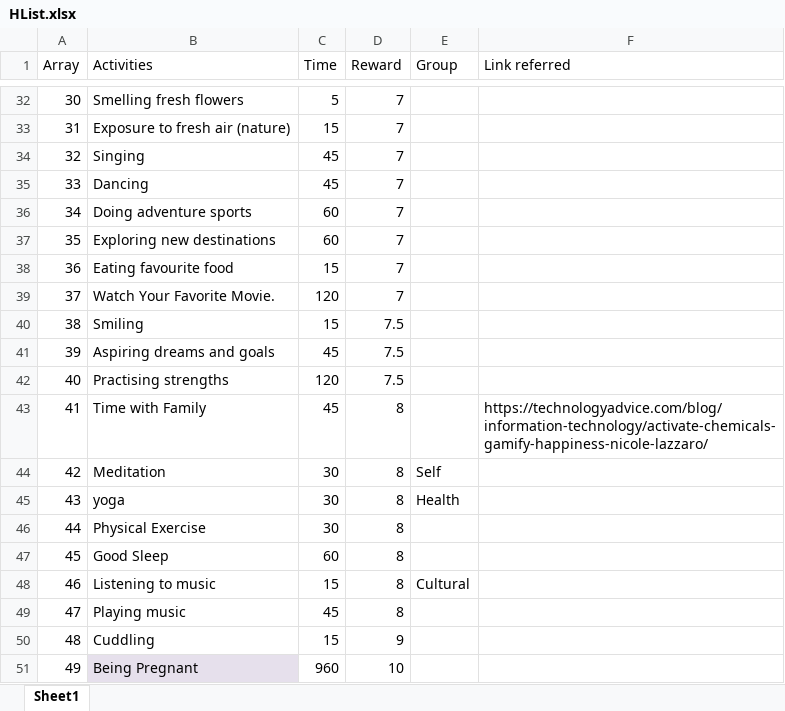
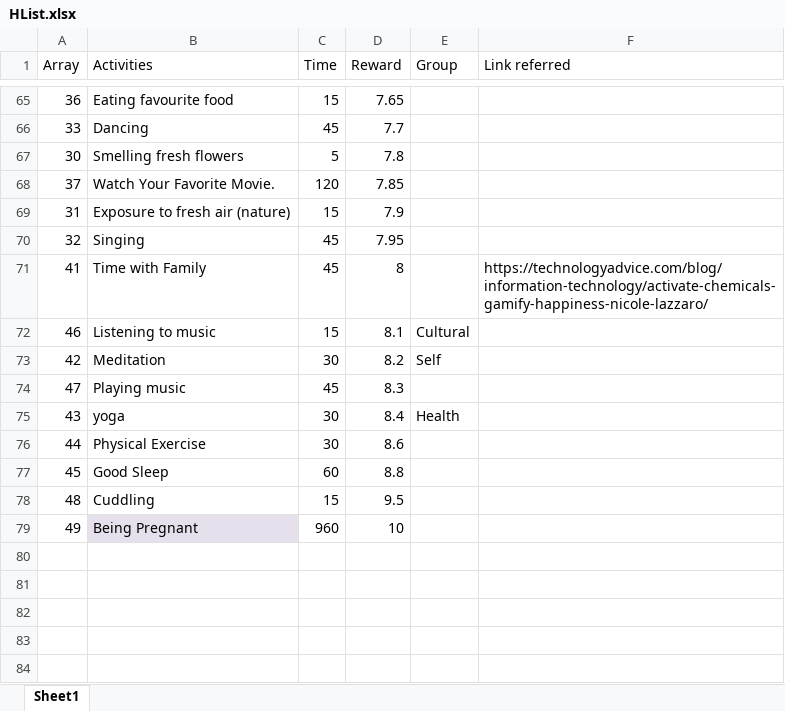
Before and after one commit to Tapadyuti1991/INFO_6205_321, an Excel workbook: HList.xlsx, sheet Sheet1, drawn as a sheet; only a part is shown, gaps mark what is left out; values as stored, in another font and other column widths than the file's, no borders; removed rows and columns are numbered as before the commit, all else as after; the diff covers the shown part only; the diff names each change by its address in the sheet, - before the commit and + after, or states it on an @@ line.

```diff
--- a/HList.xlsx (sheet Sheet1)
+++ b/HList.xlsx (sheet Sheet1)
+row 65: 36 | Eating favourite food | 15 | 7.65
+row 66: 33 | Dancing | 45 | 7.7
-D67 (Reward): 7
+D67 (Reward): 7.8
+row 68: 37 | Watch Your Favorite Movie. | 120 | 7.85
-D69 (Reward): 7
+D69 (Reward): 7.9
-D70 (Reward): 7
+D70 (Reward): 7.95
-row 35: 33 | Dancing | 45 | 7
-row 36: 34 | Doing adventure sports | 60 | 7
-row 37: 35 | Exploring new destinations | 60 | 7
-row 38: 36 | Eating favourite food | 15 | 7
-row 39: 37 | Watch Your Favorite Movie. | 120 | 7
-row 40: 38 | Smiling | 15 | 7.5
-row 41: 39 | Aspiring dreams and goals | 45 | 7.5
-row 42: 40 | Practising strengths | 120 | 7.5
+row 72: 46 | Listening to music | 15 | 8.1 | Cultural
-D73 (Reward): 8
+D73 (Reward): 8.2
+row 74: 47 | Playing music | 45 | 8.3
-D75 (Reward): 8
+D75 (Reward): 8.4
-D76 (Reward): 8
+D76 (Reward): 8.6
-D77 (Reward): 8
+D77 (Reward): 8.8
-row 48: 46 | Listening to music | 15 | 8 | Cultural
-row 49: 47 | Playing music | 45 | 8
-D78 (Reward): 9
+D78 (Reward): 9.5
```
Also changed, not shown: 37 added rows, 4 removed rows, 20 edited cells and cell formats elsewhere in this sheet, 17 other files.
